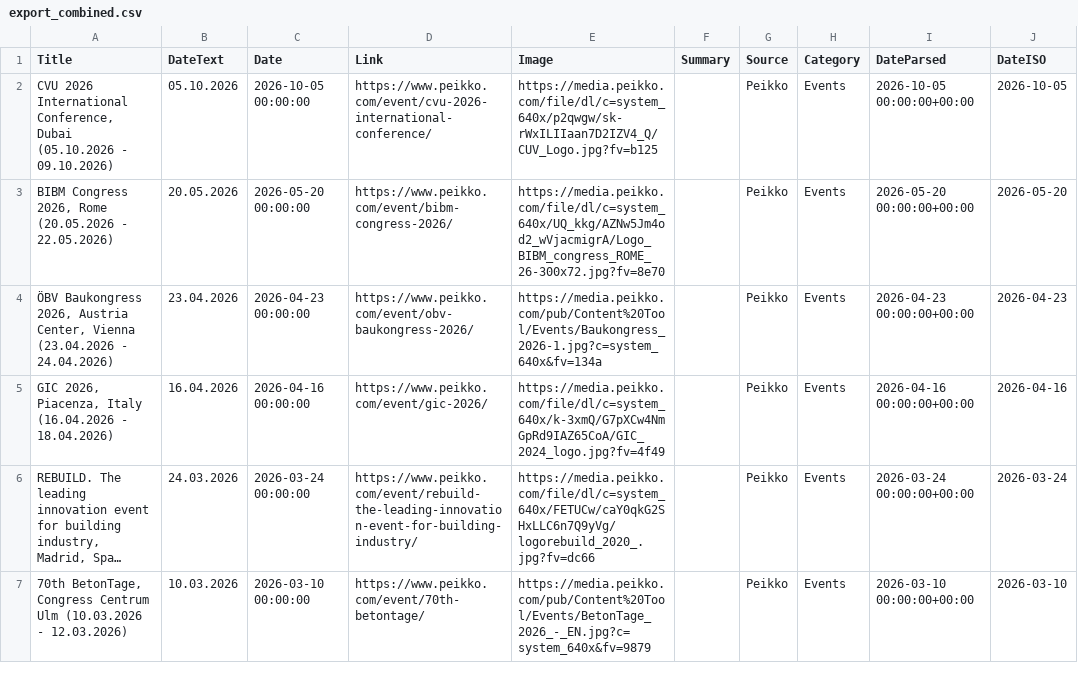
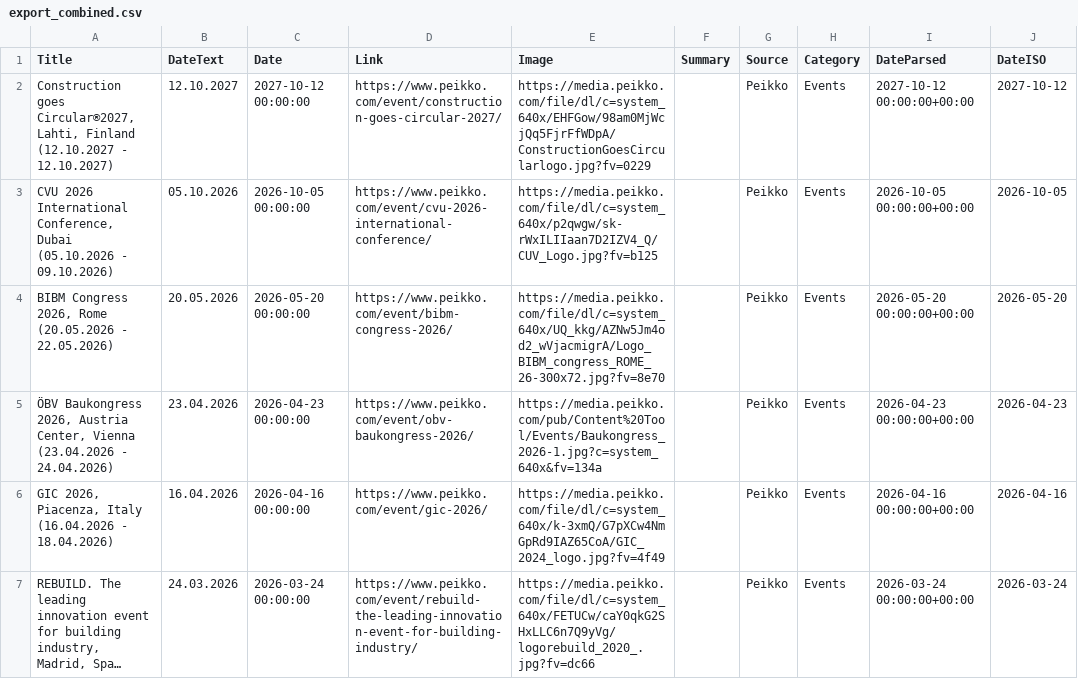
Before and after one commit to passakornDextra/competitorWatch, a CSV file: export_combined.csv, drawn as a sheet; only a part is shown; the shorter side is filled out with more unchanged rows; long unchanged cells end in …; the diff names each change by its address in the sheet, - before the commit and + after, or states it on an @@ line.

```diff
--- a/export_combined.csv
+++ b/export_combined.csv
+row 2: Construction goes Circular®2027, Lahti, Finland (12.10.2027 - 12.10.2027) | 12.10.2027 | 2027-10-12 00:00:00 | https://www.peikko.com/event/construction-goes-circular-2027/ | https://media.peikko.com/file/dl/c=system_640x/EHFGow/98am0MjWcjQq5FjrFfWDpA/ConstructionGoesCircularlogo.jpg?fv=0229 |  | Peikko | Events | 2027-10-12 00:00:00+00:00 | 2027-10-12
```
Also changed, not shown: scrape_status.csv.
